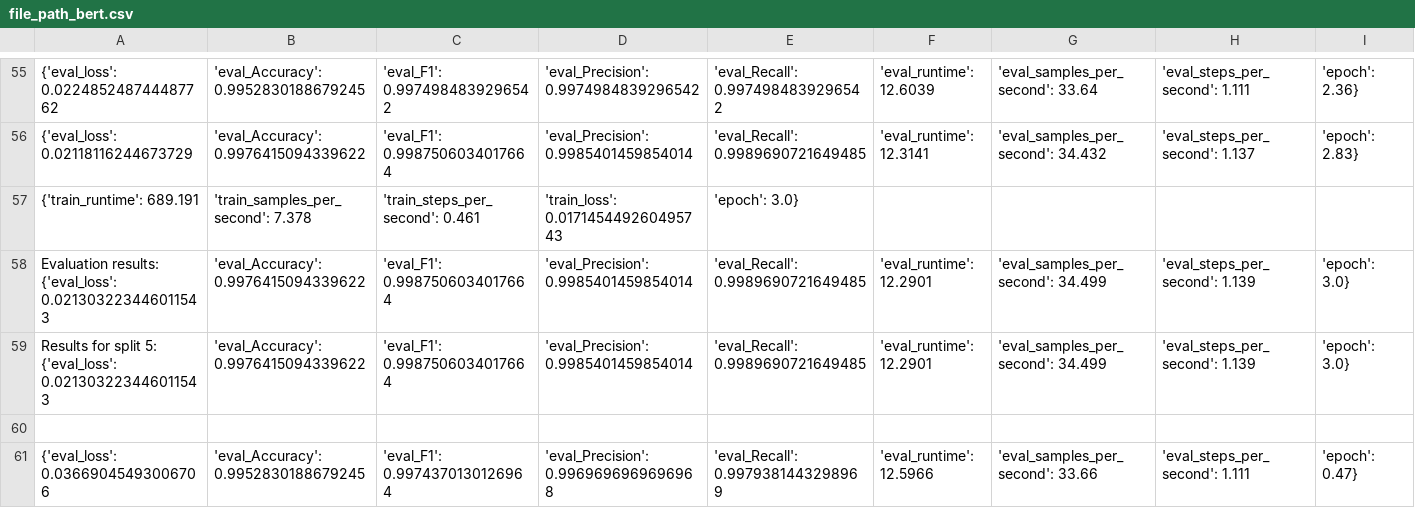
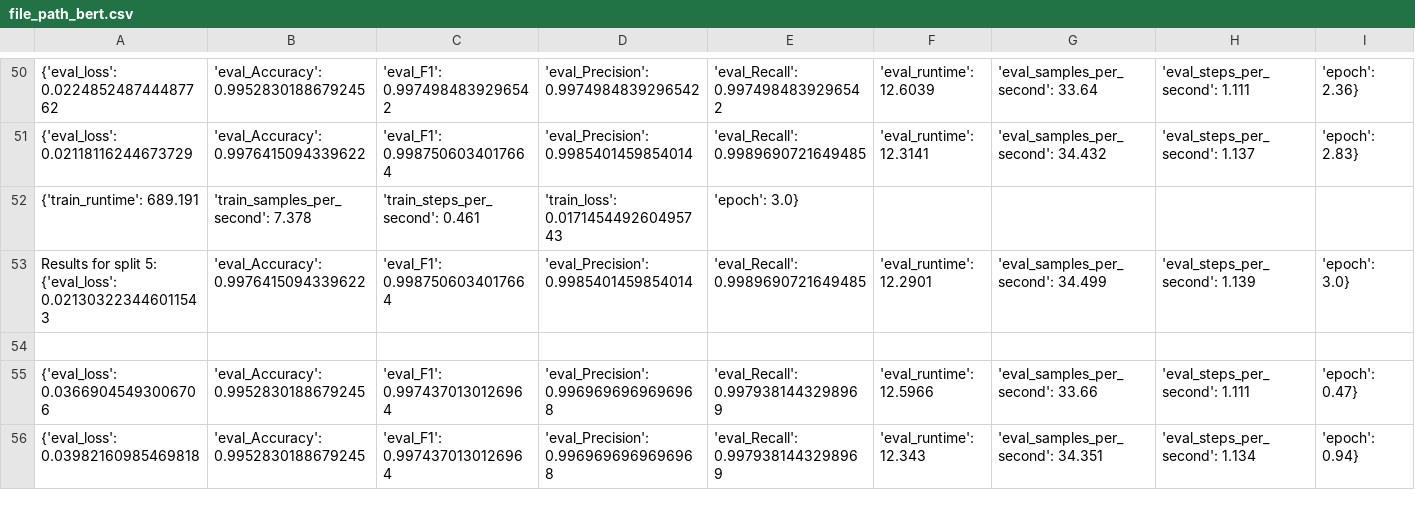
Before and after one commit to EmmaPesjak/DevAnalyzer, a CSV file: transformers_model/model_results/file_path_bert.csv, drawn as a sheet; only a part is shown, gaps mark what is left out; the shorter side is filled out with more unchanged rows; the diff covers the shown part only; the diff names each change by its address in the sheet, - before the commit and + after, or states it on an @@ line.

```diff
--- a/transformers_model/model_results/file_path_bert.csv
+++ b/transformers_model/model_results/file_path_bert.csv
-row 58: Evaluation results: {'eval_loss': 0.021303223446011543 | 'eval_Accuracy': 0.9976415094339622 | 'eval_F1': 0.9987506034017664 | 'eval_Precision': 0.9985401459854014 | 'eval_Recall': 0.9989690721649485 | 'eval_runtime': 12.2901 | 'eval_samples_per_second': 34.499 | 'eval_steps_per_second': 1.139 | 'epoch': 3.0}
```
Also changed, not shown: 14 removed rows elsewhere in this file, transformers_model/model_results/commit_message_bert.csv, 2 other files.
